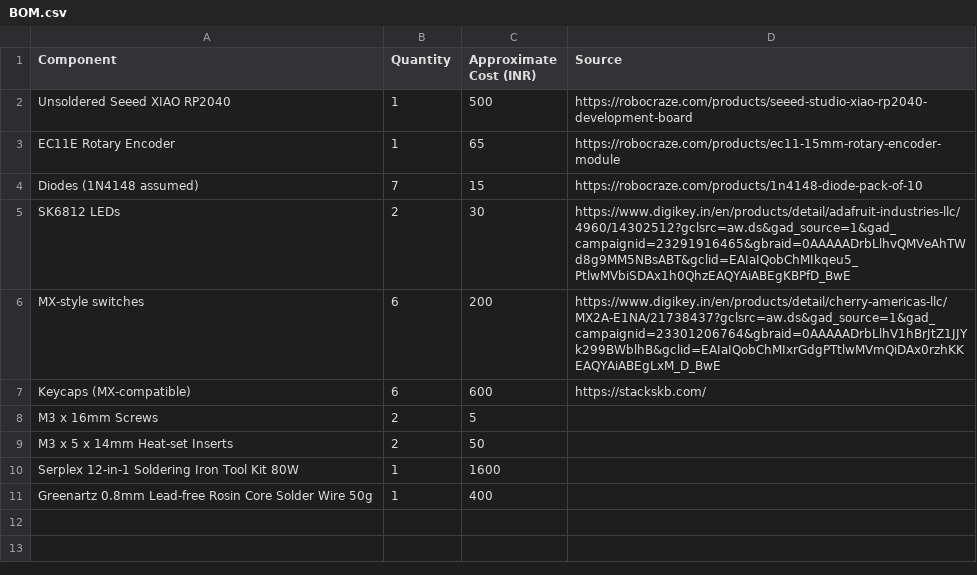
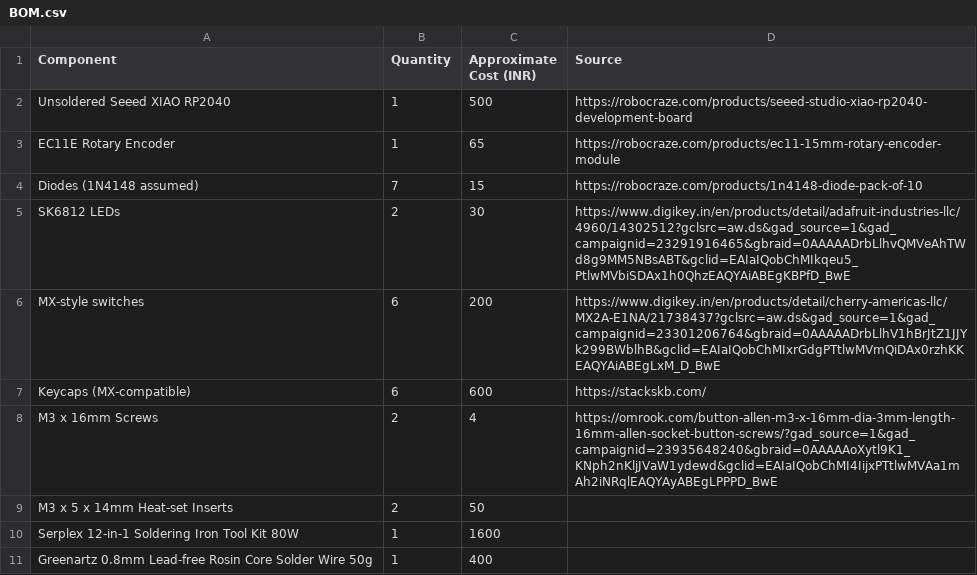
Before and after one commit to MaelstromInvariant/Cyberpunk-Macropad, a CSV file: BOM.csv, drawn as a sheet.

Commit message:
Update M3 x 16mm Screws entry in BOM.csv
Updated the price and added a URL for M3 x 16mm Screws.

```diff
--- a/BOM.csv
+++ b/BOM.csv
@@ -7,3 +7,3 @@ MX-style switches,6,200,https://www.digikey.in/en/products/detail/cherry-america
 Keycaps (MX-compatible),6,600,https://stackskb.com/
-M3 x 16mm Screws,2,5,
+M3 x 16mm Screws,2,4,https://omrook.com/button-allen-m3-x-16mm-dia-3mm-length-16mm-allen-socket-button-screws/?gad_source=1&gad_campaignid=23935648240&gbraid=0AAAAAoXytl9K1_KNph2nKljJVaW1ydewd&gclid=EAIaIQobChMI4IijxPTtlwMVAa1mAh2iNRqlEAQYAyABEgLPPPD_BwE
 M3 x 5 x 14mm Heat-set Inserts,2,50,
```
